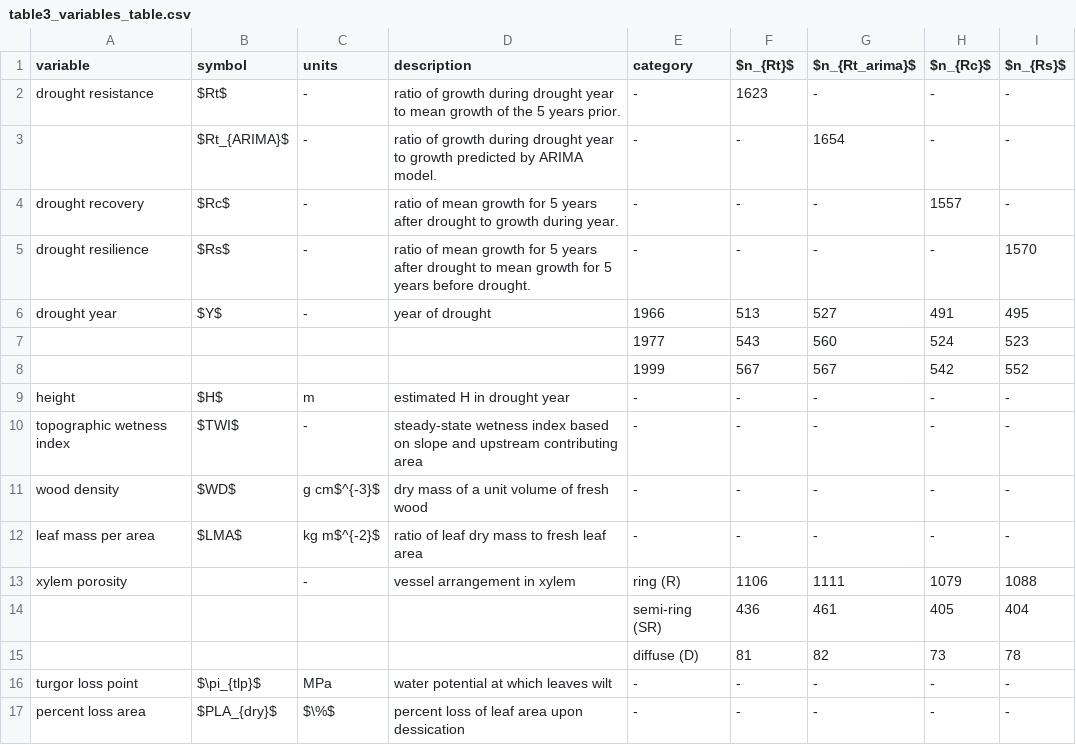
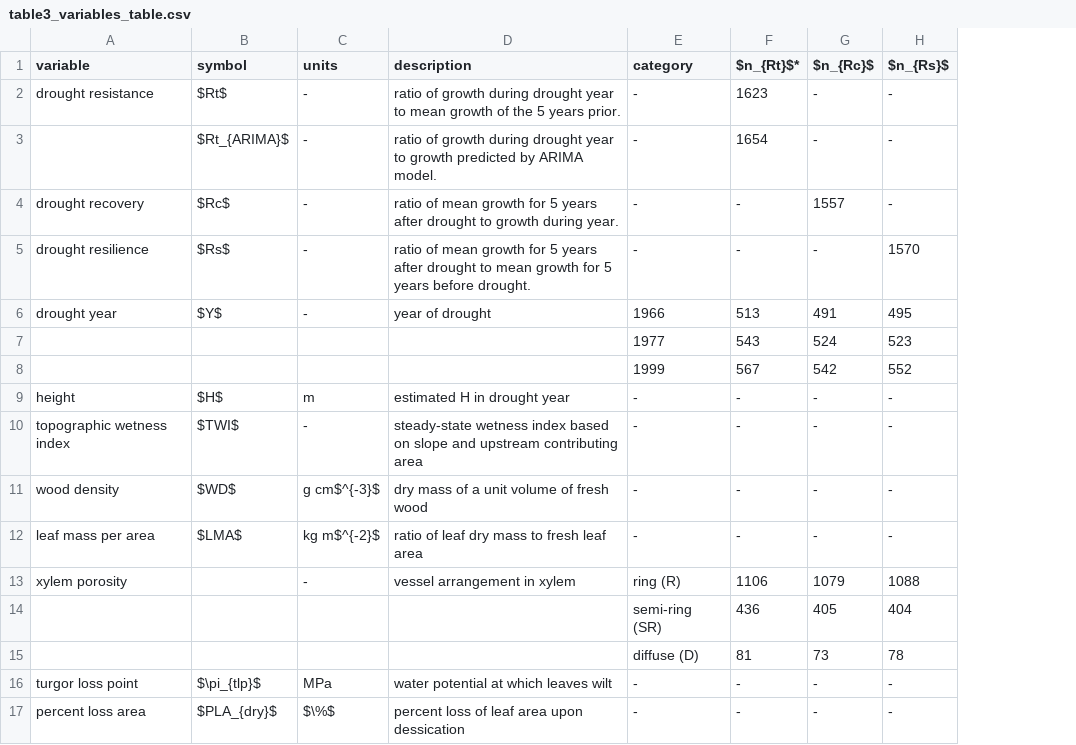
Before and after one commit to SCBI-ForestGEO/McGregor_climate-sensitivity-variation, a CSV file: manuscript/tables_figures/publication/table3_variables_table.csv, drawn as a sheet; the diff names each change by its address in the sheet, - before the commit and + after, or states it on an @@ line.

Commit message:
remove column for Rt_arima
@mcgregorian1 , I think it's overkill to list Rt_arima sample sizes in a separate column, so reverted back to former system for Rt.
#139

```diff
--- a/manuscript/tables_figures/publication/table3_variables_table.csv
+++ b/manuscript/tables_figures/publication/table3_variables_table.csv
-column G ($n_{Rt_arima}$), rows 2-17: - | 1654 | - | - | 527 | 560 | 567 | - | - | - | - | 1111 | 461 | 82 | - | -
-F1: $n_{Rt}$
+F1: $n_{Rt}$*
-F3 ($n_{Rt}$*): -
+F3 ($n_{Rt}$*): 1654
```
Also changed, not shown: 4 other files.
